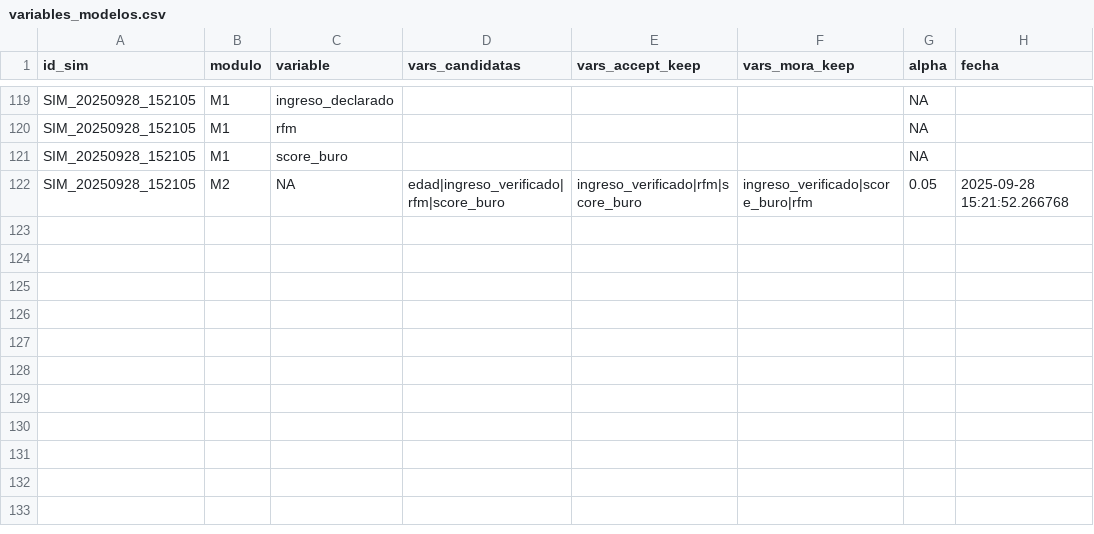
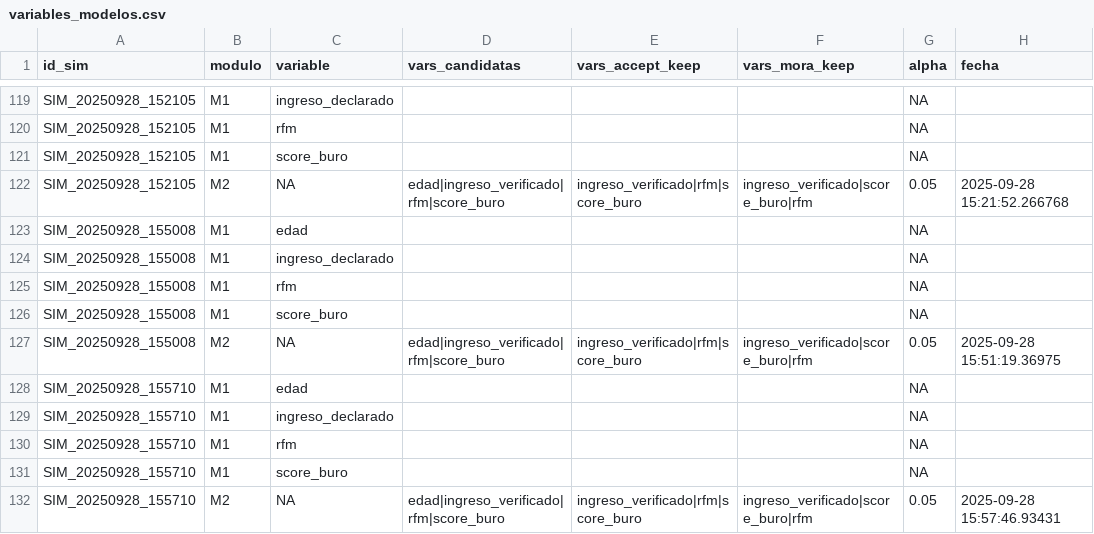
Before and after one commit to JohnnyLinares77/data-mining-learning-project, a CSV file: data/variables_modelos.csv, drawn as a sheet; only a part is shown, gaps mark what is left out.

Commit message:
Modulo3-2909

```diff
--- a/data/variables_modelos.csv
+++ b/data/variables_modelos.csv
@@ -122 +122,11 @@
 "SIM_20250928_152105","M2",NA,"edad|ingreso_verificado|rfm|score_buro","ingreso_verificado|rfm|score_buro","ingreso_verificado|score_buro|rfm",0.05,"2025-09-28 15:21:52.266768"
+"SIM_20250928_155008","M1","edad","","","",NA,""
+"SIM_20250928_155008","M1","ingreso_declarado","","","",NA,""
+"SIM_20250928_155008","M1","rfm","","","",NA,""
+"SIM_20250928_155008","M1","score_buro","","","",NA,""
+"SIM_20250928_155008","M2",NA,"edad|ingreso_verificado|rfm|score_buro","ingreso_verificado|rfm|score_buro","ingreso_verificado|score_buro|rfm",0.05,"2025-09-28 15:51:19.36975"
+"SIM_20250928_155710","M1","edad","","","",NA,""
+"SIM_20250928_155710","M1","ingreso_declarado","","","",NA,""
+"SIM_20250928_155710","M1","rfm","","","",NA,""
+"SIM_20250928_155710","M1","score_buro","","","",NA,""
+"SIM_20250928_155710","M2",NA,"edad|ingreso_verificado|rfm|score_buro","ingreso_verificado|rfm|score_buro","ingreso_verificado|score_buro|rfm",0.05,"2025-09-28 15:57:46.93431"
```
Also changed, not shown: data/eval_m1.csv, data/eval_m2.csv, 2 other files.
